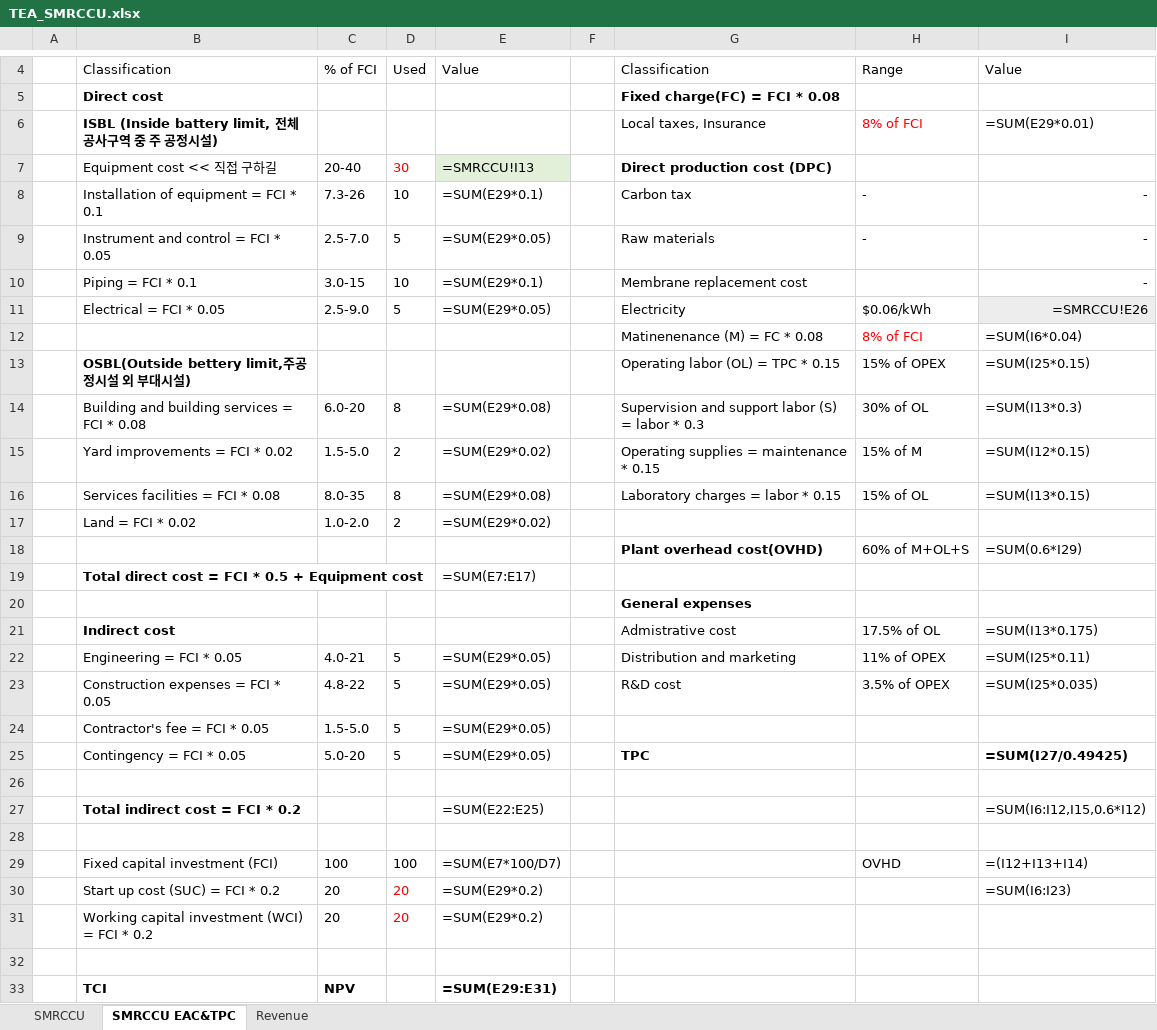
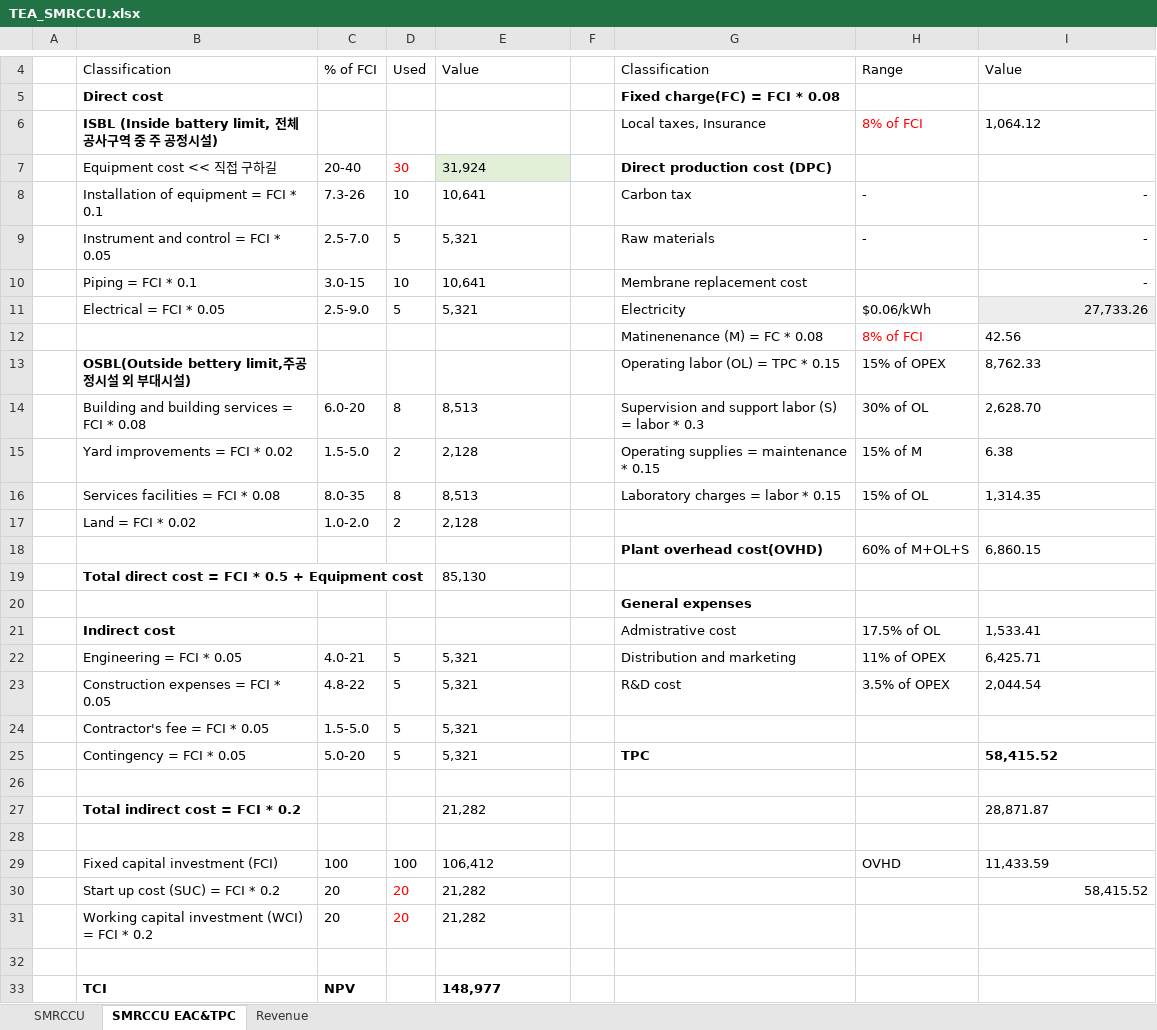
Before and after one commit to NahyeonAn/TeamEnv, an Excel workbook: TEA/TEA_SMRCCU.xlsx, sheet SMRCCU EAC&TPC, drawn as a sheet; only a part is shown, gaps mark what is left out; values as stored, in another font and other column widths than the file's, no borders; formulas without a stored value are shown as written; the diff covers the shown part only; the diff names each change by its address in the sheet, - before the commit and + after, or states it on an @@ line.

```diff
--- a/TEA/TEA_SMRCCU.xlsx (sheet SMRCCU EAC&TPC)
+++ b/TEA/TEA_SMRCCU.xlsx (sheet SMRCCU EAC&TPC)
-I6: =SUM(E29*0.01)
+I6: 1,064.12
-E7: =SMRCCU!I13
+E7: 31,924
-E8: =SUM(E29*0.1)
+E8: 10,641
-E9: =SUM(E29*0.05)
+E9: 5,321
-E10: =SUM(E29*0.1)
+E10: 10,641
-E11: =SUM(E29*0.05)
+E11: 5,321
-I11: =SMRCCU!E26
+I11: 27,733.26
-I12: =SUM(I6*0.04)
+I12: 42.56
-I13: =SUM(I25*0.15)
+I13: 8,762.33
-E14: =SUM(E29*0.08)
+E14: 8,513
-I14: =SUM(I13*0.3)
+I14: 2,628.70
-E15: =SUM(E29*0.02)
+E15: 2,128
-I15: =SUM(I12*0.15)
+I15: 6.38
-E16: =SUM(E29*0.08)
+E16: 8,513
-I16: =SUM(I13*0.15)
+I16: 1,314.35
-E17: =SUM(E29*0.02)
+E17: 2,128
-I18: =SUM(0.6*I29)
+I18: 6,860.15
-E19: =SUM(E7:E17)
+E19: 85,130
-I21: =SUM(I13*0.175)
+I21: 1,533.41
-E22:E25: =SUM(E29*0.05)
+E22:E25: 5,321
-I22: =SUM(I25*0.11)
+I22: 6,425.71
-I23: =SUM(I25*0.035)
+I23: 2,044.54
-I25: =SUM(I27/0.49425)
+I25: 58,415.52
-E27: =SUM(E22:E25)
+E27: 21,282
-I27: =SUM(I6:I12,I15,0.6*I12)
+I27: 28,871.87
-E29: =SUM(E7*100/D7)
+E29: 106,412
-I29: =(I12+I13+I14)
+I29: 11,433.59
-E30:E31: =SUM(E29*0.2)
+E30:E31: 21,282
-I30: =SUM(I6:I23)
+I30: 58,415.52
-E33: =SUM(E29:E31)
+E33: 148,977
```
Also changed, not shown: 1 edited cell elsewhere in this sheet, sheet SMRCCU, sheet Revenue, TEA/TEA_SMR process_v2.xlsx, TEA/TEA_WSS desulfurization.xlsx, 19 other files.
